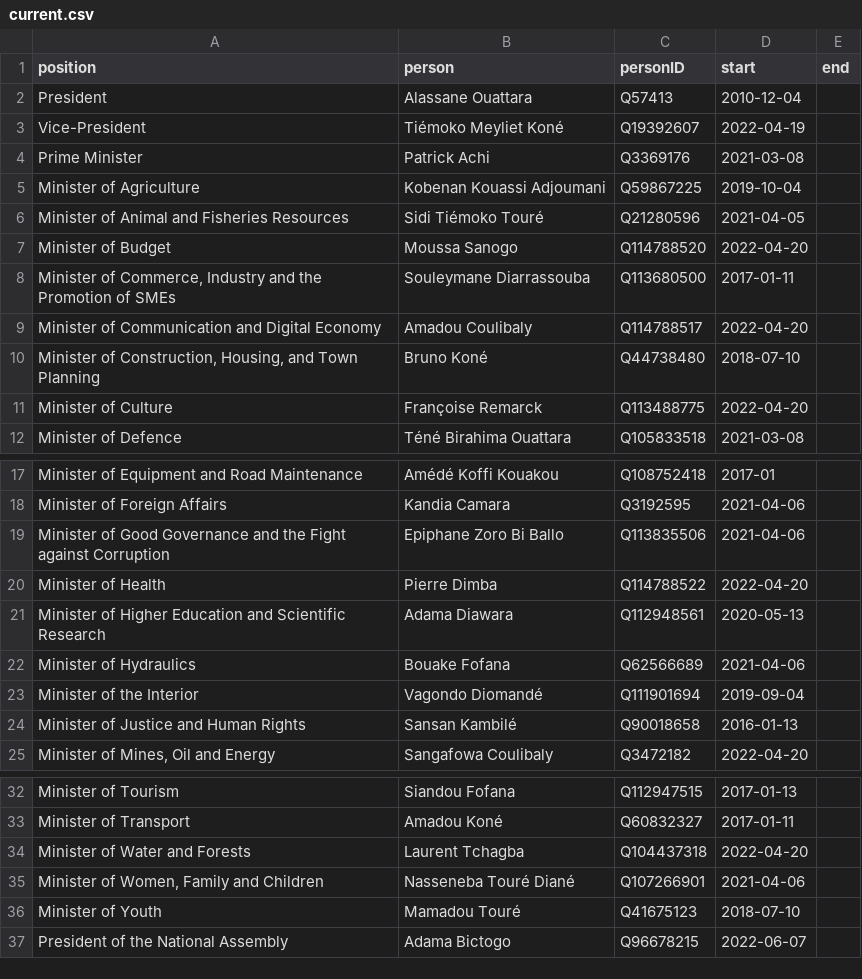
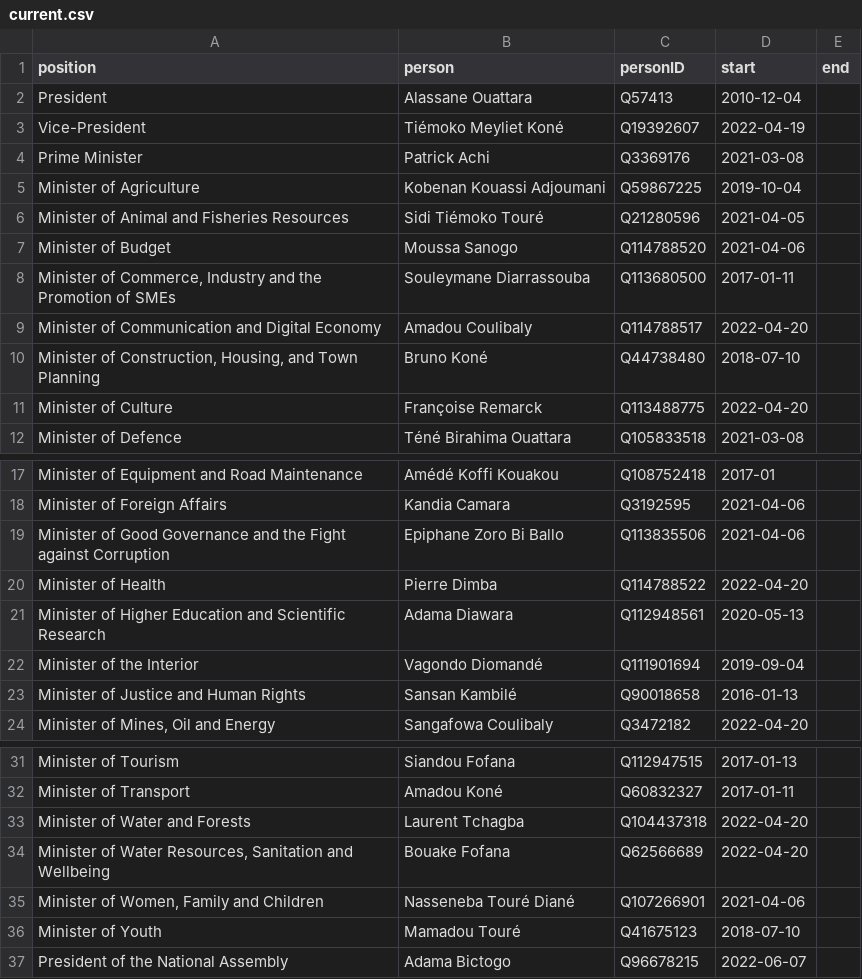
Before and after one commit to every-politician-scrapers/ivory-coast, a CSV file: html/current.csv, drawn as a sheet; only a part is shown, gaps mark what is left out.

```diff
--- a/html/current.csv
+++ b/html/current.csv
@@ -6,3 +6,3 @@ Minister of Agriculture,Kobenan Kouassi Adjoumani,Q59867225,2019-10-04,
 Minister of Animal and Fisheries Resources,Sidi Tiémoko Touré,Q21280596,2021-04-05,
-Minister of Budget,Moussa Sanogo,Q114788520,2022-04-20,
+Minister of Budget,Moussa Sanogo,Q114788520,2021-04-06,
 "Minister of Commerce, Industry and the Promotion of SMEs",Souleymane Diarrassouba,Q113680500,2017-01-11,
@@ -21,3 +21,2 @@ Minister of Health,Pierre Dimba,Q114788522,2022-04-20,
 Minister of Higher Education and Scientific Research,Adama Diawara,Q112948561,2020-05-13,
-Minister of Hydraulics,Bouake Fofana,Q62566689,2021-04-06,
 Minister of the Interior,Vagondo Diomandé,Q111901694,2019-09-04,
@@ -34,2 +33,3 @@ Minister of Transport,Amadou Koné,Q60832327,2017-01-11,
 Minister of Water and Forests,Laurent Tchagba,Q104437318,2022-04-20,
+"Minister of Water Resources, Sanitation and Wellbeing",Bouake Fofana,Q62566689,2022-04-20,
 "Minister of Women, Family and Children",Nasseneba Touré Diané,Q107266901,2021-04-06,
```
Also changed, not shown: html/bio.csv, html/holders21.csv, 4 other files.
